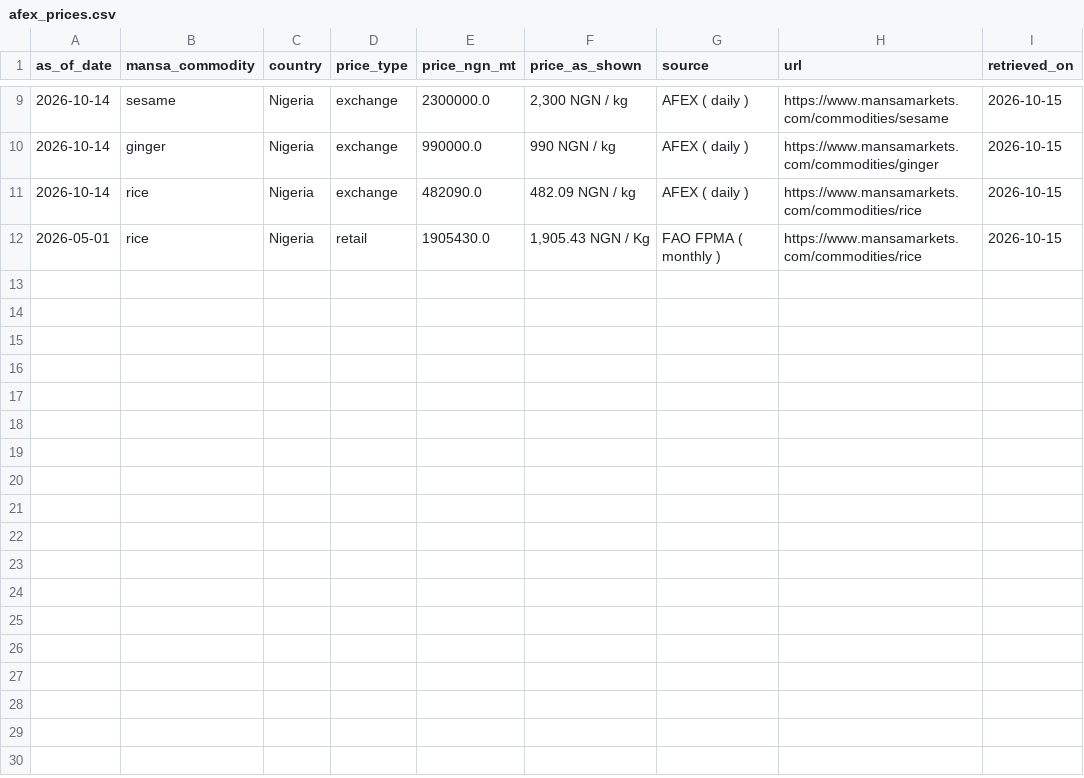
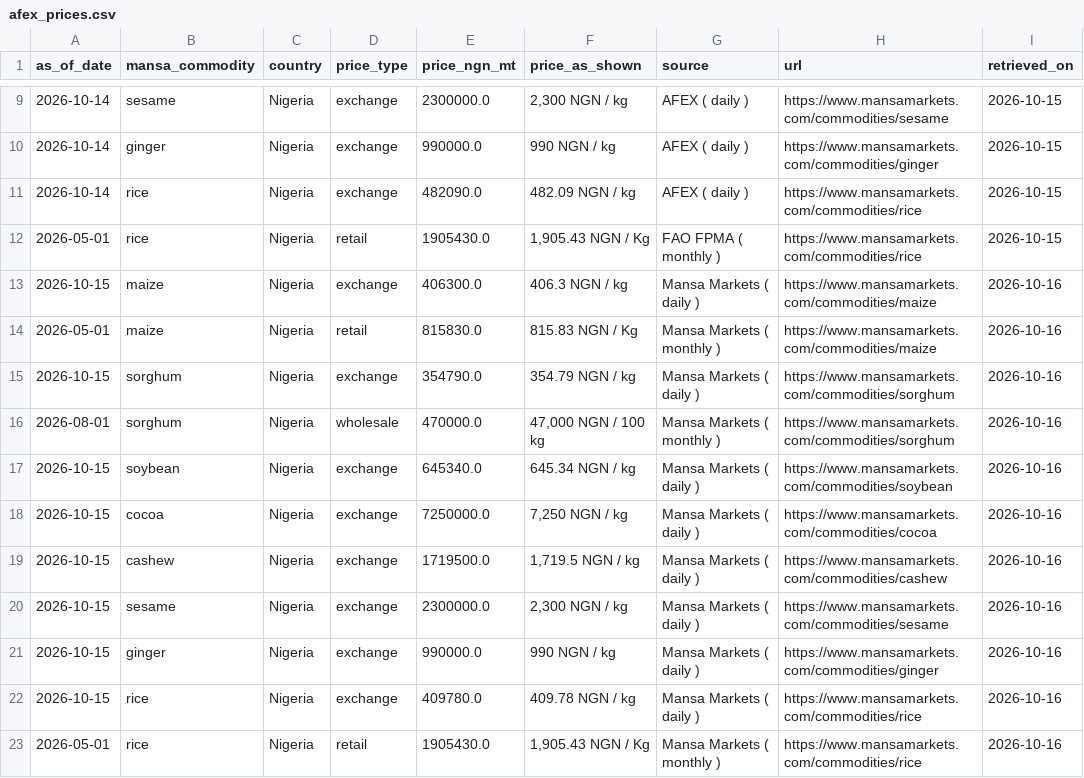
Before and after one commit to Agrolinking-Solutions/Agrolinking-Intelligence, a CSV file: data/raw/afex_prices.csv, drawn as a sheet; only a part is shown, gaps mark what is left out.

```diff
--- a/data/raw/afex_prices.csv
+++ b/data/raw/afex_prices.csv
@@ -12 +12,12 @@ as_of_date,mansa_commodity,country,price_type,price_ngn_mt,price_as_shown,source
 2026-05-01,rice,Nigeria,retail,1905430.0,"1,905.43 NGN / Kg",FAO FPMA ( monthly ),https://www.mansamarkets.com/commodities/rice,2026-10-15
+2026-10-15,maize,Nigeria,exchange,406300.0,406.3 NGN / kg,Mansa Markets ( daily ),https://www.mansamarkets.com/commodities/maize,2026-10-16
+2026-05-01,maize,Nigeria,retail,815830.0,815.83 NGN / Kg,Mansa Markets ( monthly ),https://www.mansamarkets.com/commodities/maize,2026-10-16
+2026-10-15,sorghum,Nigeria,exchange,354790.0,354.79 NGN / kg,Mansa Markets ( daily ),https://www.mansamarkets.com/commodities/sorghum,2026-10-16
+2026-08-01,sorghum,Nigeria,wholesale,470000.0,"47,000 NGN / 100 kg",Mansa Markets ( monthly ),https://www.mansamarkets.com/commodities/sorghum,2026-10-16
+2026-10-15,soybean,Nigeria,exchange,645340.0,645.34 NGN / kg,Mansa Markets ( daily ),https://www.mansamarkets.com/commodities/soybean,2026-10-16
+2026-10-15,cocoa,Nigeria,exchange,7250000.0,"7,250 NGN / kg",Mansa Markets ( daily ),https://www.mansamarkets.com/commodities/cocoa,2026-10-16
+2026-10-15,cashew,Nigeria,exchange,1719500.0,"1,719.5 NGN / kg",Mansa Markets ( daily ),https://www.mansamarkets.com/commodities/cashew,2026-10-16
+2026-10-15,sesame,Nigeria,exchange,2300000.0,"2,300 NGN / kg",Mansa Markets ( daily ),https://www.mansamarkets.com/commodities/sesame,2026-10-16
+2026-10-15,ginger,Nigeria,exchange,990000.0,990 NGN / kg,Mansa Markets ( daily ),https://www.mansamarkets.com/commodities/ginger,2026-10-16
+2026-10-15,rice,Nigeria,exchange,409780.0,409.78 NGN / kg,Mansa Markets ( daily ),https://www.mansamarkets.com/commodities/rice,2026-10-16
+2026-05-01,rice,Nigeria,retail,1905430.0,"1,905.43 NGN / Kg",Mansa Markets ( monthly ),https://www.mansamarkets.com/commodities/rice,2026-10-16
```
Also changed, not shown: data/external/live_fx.csv, data/external/weather_daily.csv, 44 other files.
